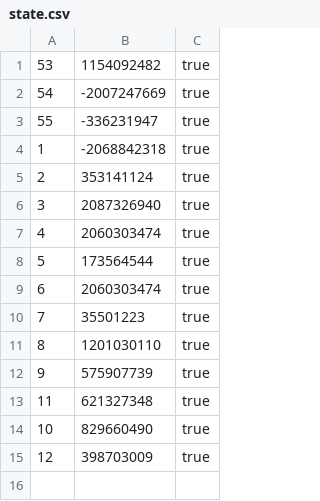
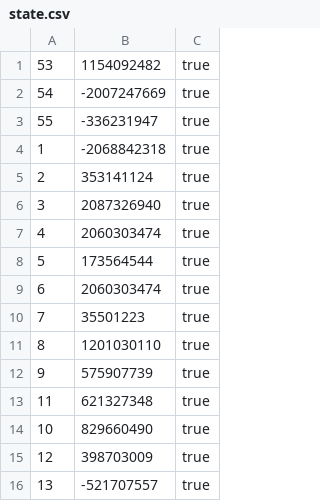
Before and after one commit to Jeffrey04/4clojure-offline, a CSV file: problems/state.csv, drawn as a sheet; the diff names each change by its address in the sheet, - before the commit and + after, or states it on an @@ line.

Commit message:
solution to problem 13

```diff
--- a/problems/state.csv
+++ b/problems/state.csv
+row 16: 13 | -521707557 | true
```
Also changed, not shown: 1 other file.
